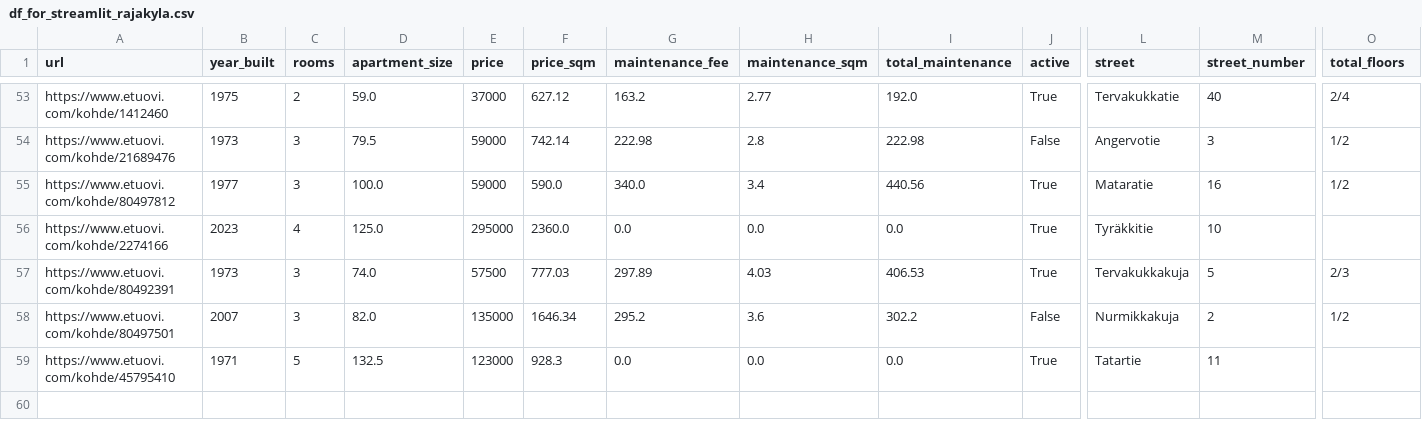
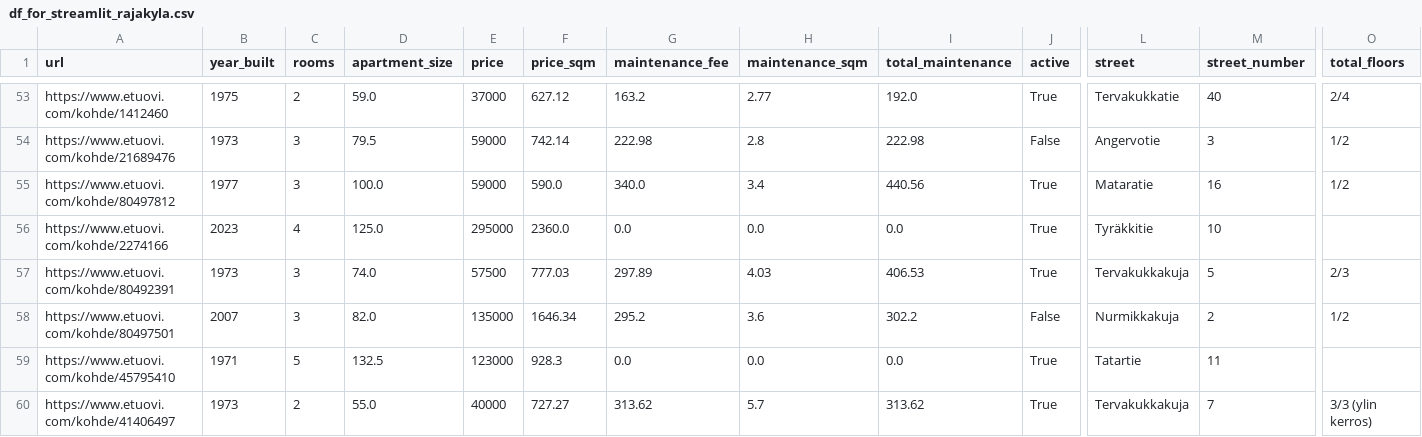
Before and after one commit to setuukka/etuovi, a CSV file: df_for_streamlit_rajakyla.csv, drawn as a sheet; only a part is shown, gaps mark what is left out; rows hold the shown columns only; the diff names each change by its address in the sheet, - before the commit and + after, or states it on an @@ line.

Commit message:
rajakyla nightly update Sat May  2 05:15:02 AM EEST 2026

```diff
--- a/df_for_streamlit_rajakyla.csv
+++ b/df_for_streamlit_rajakyla.csv
+row 60: https://www.etuovi.com/kohde/41406497 | 1973 | 2 | 55.0 | 40000 | 727.27 | 313.62 | 5.7 | 313.62 | True | Tervakukkakuja | 7 | 3/3 (ylin kerros)
```
